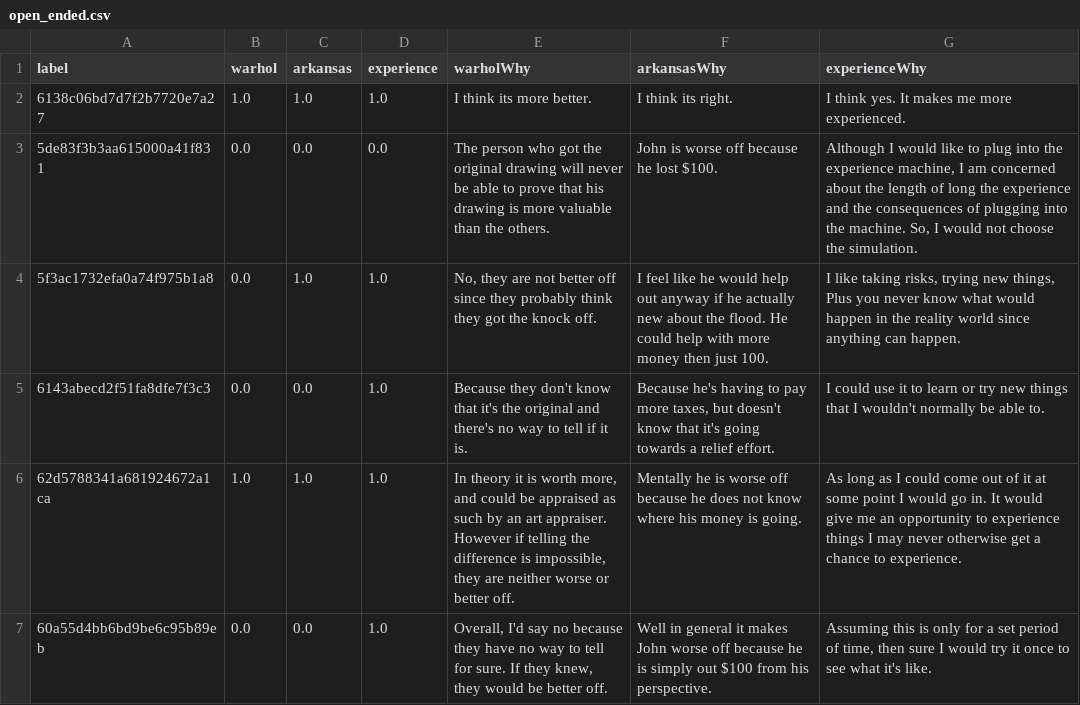
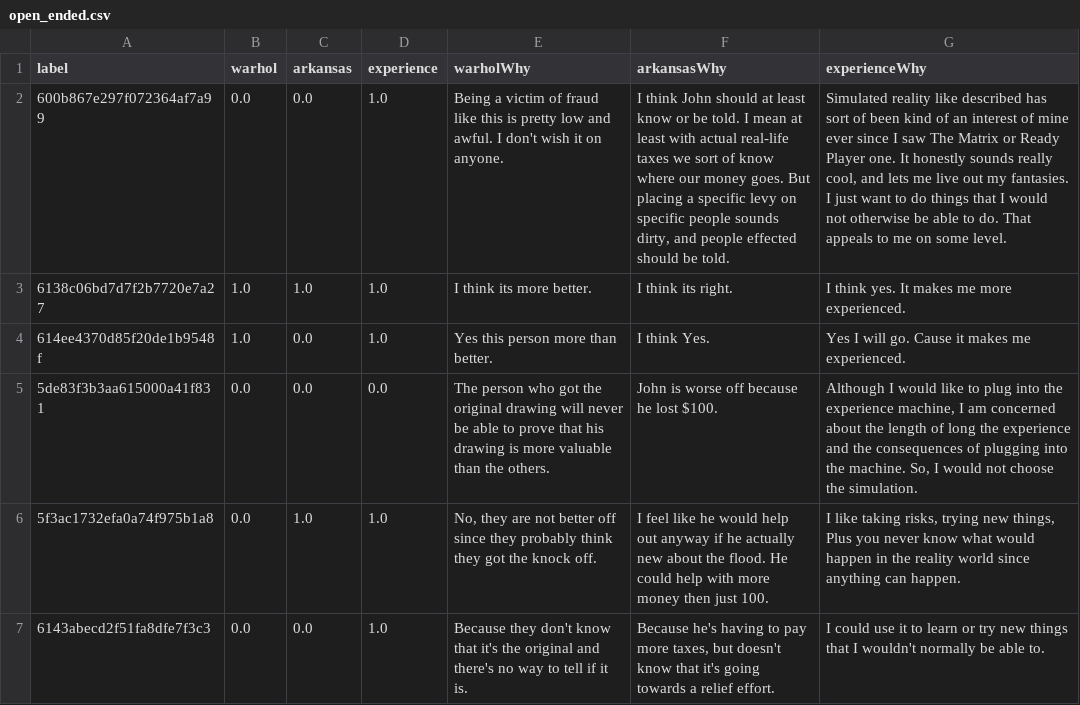
Before and after one commit to LukasBolte/Welfare2, a CSV file: output/2023-07-pilot/open_ended.csv, drawn as a sheet; only a part is shown; the shorter side is filled out with more unchanged rows; the diff names each change by its address in the sheet, - before the commit and + after, or states it on an @@ line.

```diff
--- a/output/2023-07-pilot/open_ended.csv
+++ b/output/2023-07-pilot/open_ended.csv
+row 2: 600b867e297f072364af7a99 | 0.0 | 0.0 | 1.0 | Being a victim of fraud like this is pretty low and awful. I don't wish it on anyone. | I think John should at least know or be told. I mean at least with actual real-life taxes we sort of know where our money goes. But placing a specific levy on specific people sounds dirty, and people effected should be told. | Simulated reality like described has sort of been kind of an interest of mine ever since I saw The Matrix or Ready Player one. It honestly sounds really cool, and lets me live out my fantasies. I just want to do things that I would not otherwise be able to do. That appeals to me on some level.
+row 4: 614ee4370d85f20de1b9548f | 1.0 | 0.0 | 1.0 | Yes this person more than better. | I think Yes. | Yes I will go. Cause it makes me experienced.
```
Also changed, not shown: output/2023-07-pilot/feedback.csv, 36 other files.
